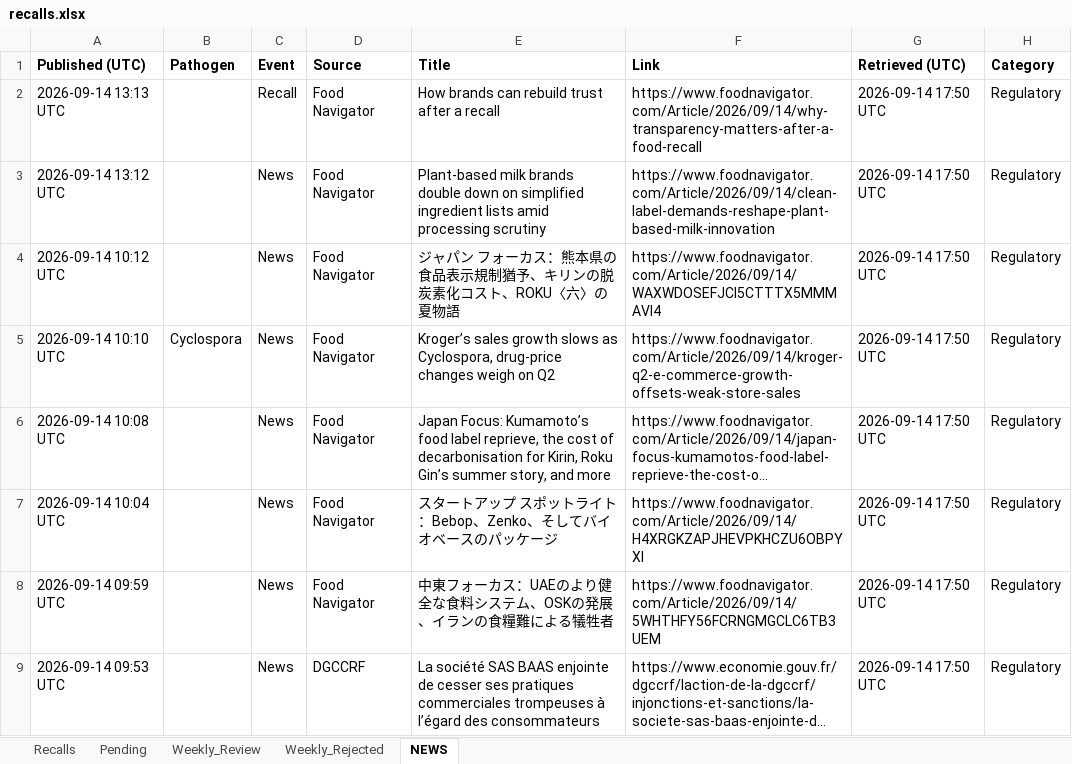
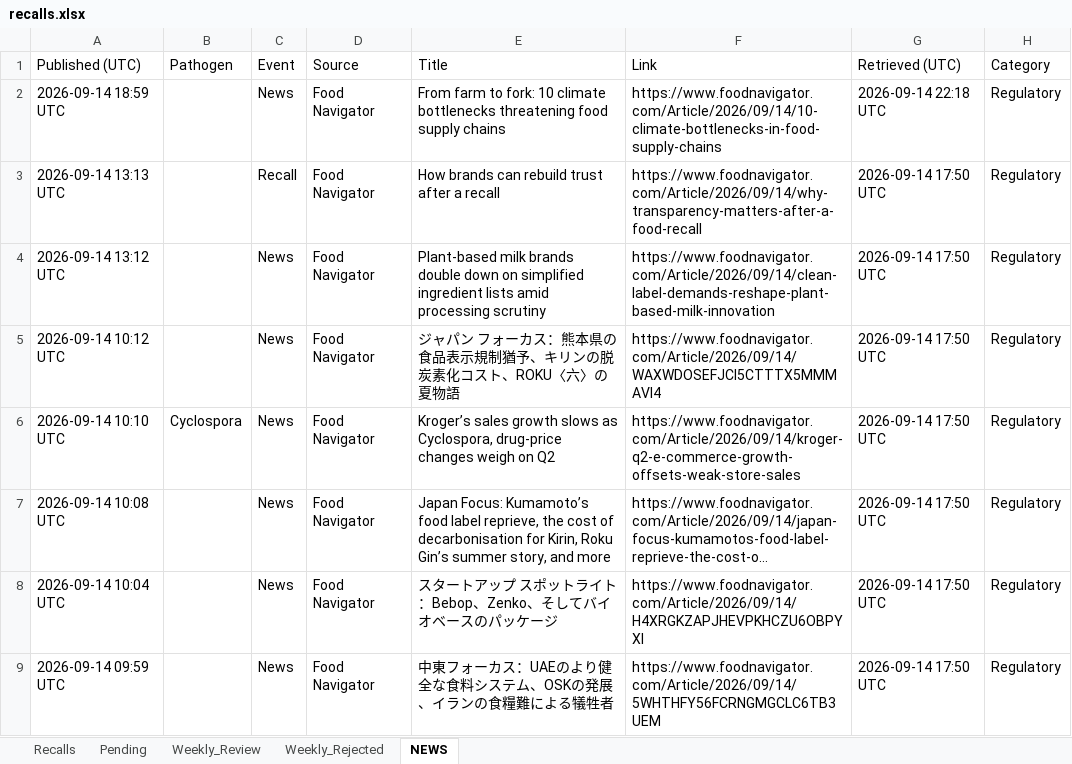
Before and after one commit to Nicobescond/FOOD-SAFETY-monitoring, an Excel workbook: docs/data/recalls.xlsx, sheet NEWS, drawn as a sheet; only a part is shown; the shorter side is filled out with more unchanged rows; long unchanged cells end in …; values as stored, in another font and other column widths than the file's, no borders; the diff names each change by its address in the sheet, - before the commit and + after, or states it on an @@ line.

```diff
--- a/docs/data/recalls.xlsx (sheet NEWS)
+++ b/docs/data/recalls.xlsx (sheet NEWS)
-A1:H1 bold: on
+A1:H1 bold: off
+row 2: 2026-09-14 18:59 UTC |  | News | Food Navigator | From farm to fork: 10 climate bottlenecks threatening food supply chains | https://www.foodnavigator.com/Article/2026/09/14/10-climate-bottlenecks-in-food-supply-chains | 2026-09-14 22:18 UTC | Regulatory
```
Also changed, not shown: 1 other file.
